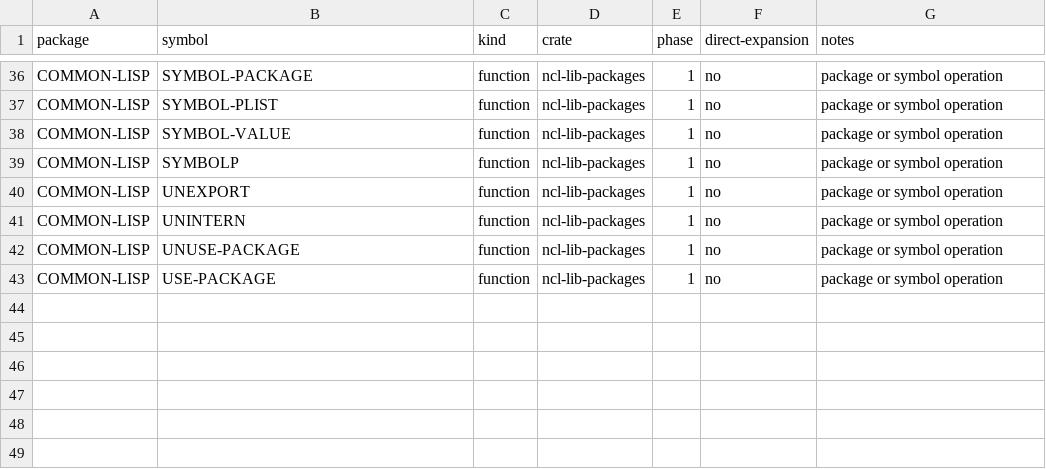
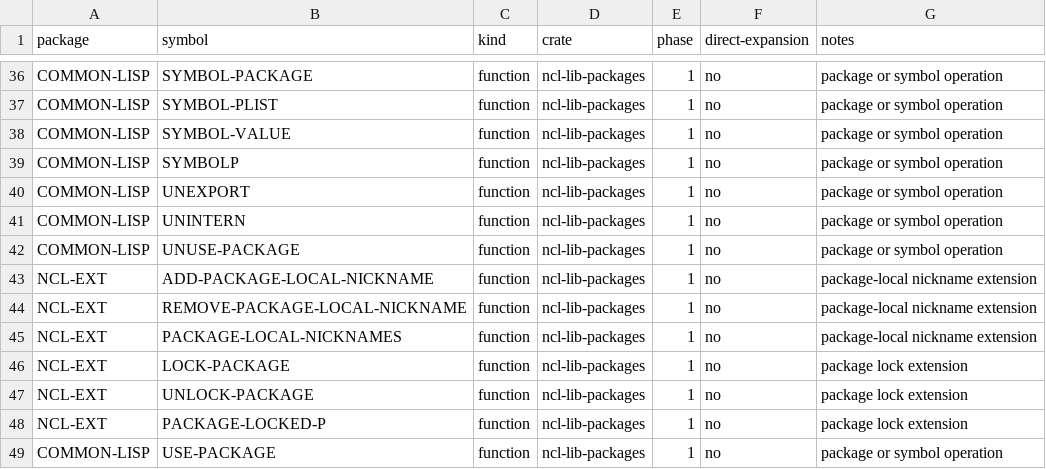
Before and after one commit to nerima-lisp/ncl, a TSV file: packages/lib/packages/ownership.tsv, drawn as a sheet; only a part is shown, gaps mark what is left out.

Commit message:
feat(packages): freeze NCL package extension API

```diff
--- a/packages/lib/packages/ownership.tsv
+++ b/packages/lib/packages/ownership.tsv
@@ -42,2 +42,8 @@ COMMON-LISP	UNINTERN	function	ncl-lib-packages	1	no	package or symbol operation
 COMMON-LISP	UNUSE-PACKAGE	function	ncl-lib-packages	1	no	package or symbol operation
+NCL-EXT	ADD-PACKAGE-LOCAL-NICKNAME	function	ncl-lib-packages	1	no	package-local nickname extension
+NCL-EXT	REMOVE-PACKAGE-LOCAL-NICKNAME	function	ncl-lib-packages	1	no	package-local nickname extension
+NCL-EXT	PACKAGE-LOCAL-NICKNAMES	function	ncl-lib-packages	1	no	package-local nickname extension
+NCL-EXT	LOCK-PACKAGE	function	ncl-lib-packages	1	no	package lock extension
+NCL-EXT	UNLOCK-PACKAGE	function	ncl-lib-packages	1	no	package lock extension
+NCL-EXT	PACKAGE-LOCKED-P	function	ncl-lib-packages	1	no	package lock extension
 COMMON-LISP	USE-PACKAGE	function	ncl-lib-packages	1	no	package or symbol operation
```
